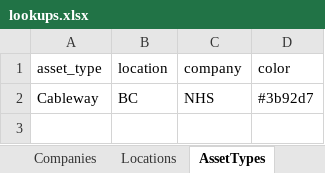
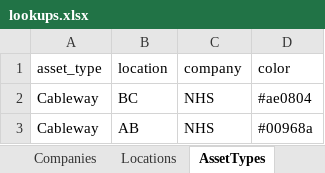
Before and after one commit to JustinRaoECCC/nhs-infrastructure-map-electron, an Excel workbook: data/lookups.xlsx, sheet AssetTypes, drawn as a sheet; values as stored, in another font and other column widths than the file's, no borders; the diff names each change by its address in the sheet, - before the commit and + after, or states it on an @@ line.

```diff
--- a/data/lookups.xlsx (sheet AssetTypes)
+++ b/data/lookups.xlsx (sheet AssetTypes)
-D2 (color): #3b92d7
+D2 (color): #ae0804
+row 3: Cableway | AB | NHS | #00968a
```
Also changed, not shown: sheet Locations, 8 other files.
